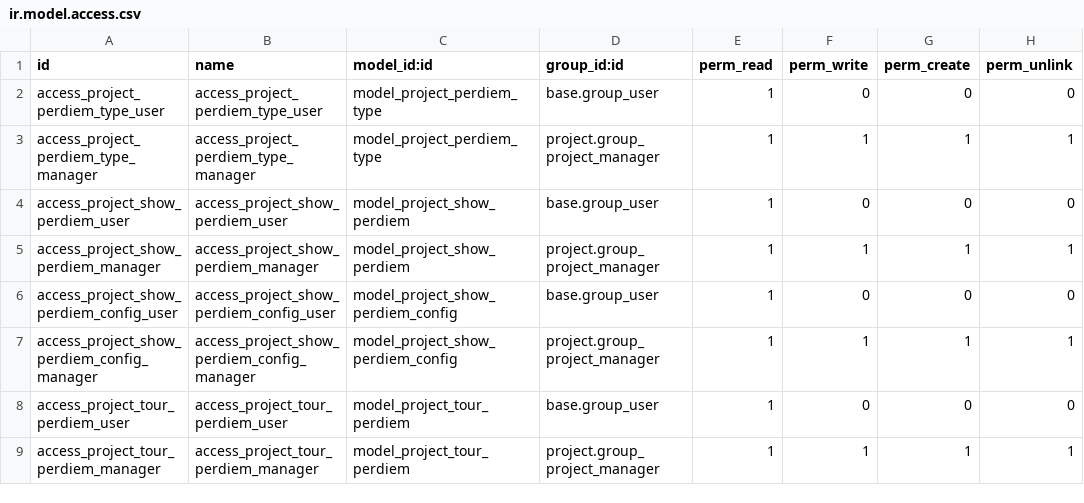
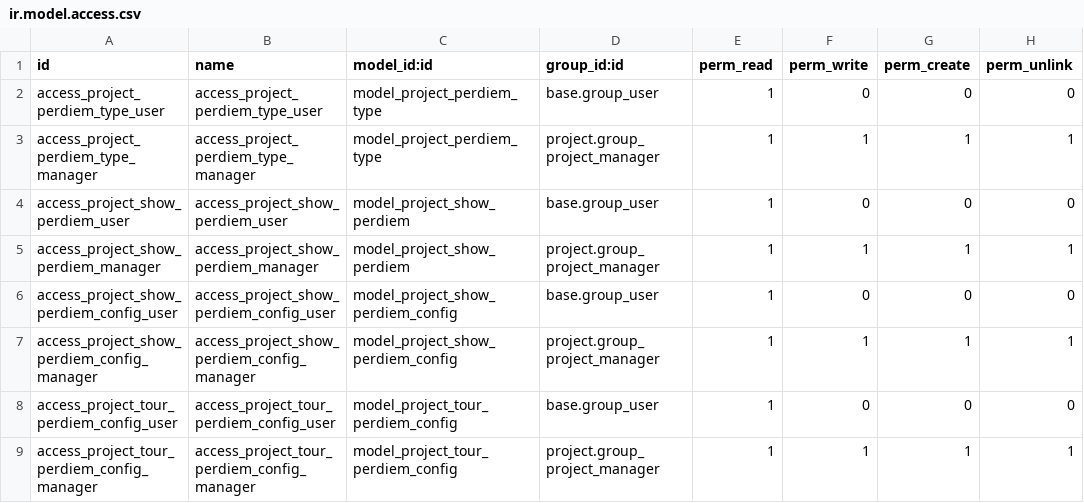
Before and after one commit to Numigi/odoo-entertainment-addons, a CSV file: show_project_perdiem/security/ir.model.access.csv, drawn as a sheet.

Commit message:
Minor improvements and add translations

```diff
--- a/show_project_perdiem/security/ir.model.access.csv
+++ b/show_project_perdiem/security/ir.model.access.csv
@@ -7,3 +7,3 @@ access_project_show_perdiem_config_user,access_project_show_perdiem_config_user,
 access_project_show_perdiem_config_manager,access_project_show_perdiem_config_manager,model_project_show_perdiem_config,project.group_project_manager,1,1,1,1
-access_project_tour_perdiem_user,access_project_tour_perdiem_user,model_project_tour_perdiem,base.group_user,1,0,0,0
-access_project_tour_perdiem_manager,access_project_tour_perdiem_manager,model_project_tour_perdiem,project.group_project_manager,1,1,1,1
+access_project_tour_perdiem_config_user,access_project_tour_perdiem_config_user,model_project_tour_perdiem_config,base.group_user,1,0,0,0
+access_project_tour_perdiem_config_manager,access_project_tour_perdiem_config_manager,model_project_tour_perdiem_config,project.group_project_manager,1,1,1,1
```
Also changed, not shown: 13 other files.
